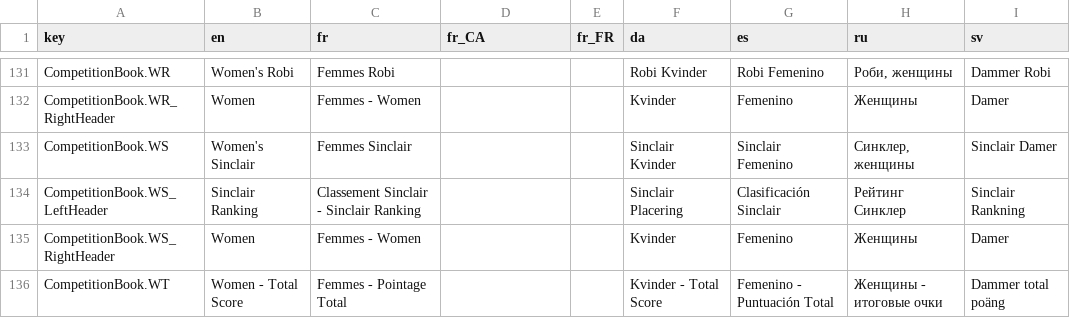
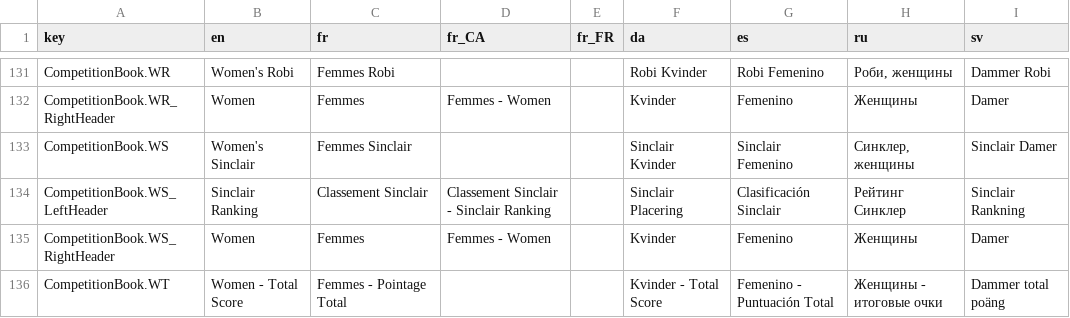
Before and after one commit to jflamy/owlcms4, a CSV file: owlcms/src/main/resources/i18n/translation4.csv, drawn as a sheet; only a part is shown, gaps mark what is left out; the diff covers the shown part only; the diff names each change by its address in the sheet, - before the commit and + after, or states it on an @@ line.

```diff
--- a/owlcms/src/main/resources/i18n/translation4.csv
+++ b/owlcms/src/main/resources/i18n/translation4.csv
-C132 (fr): Femmes - Women
+C132 (fr): Femmes
-D132 (fr_CA): (empty)
+D132 (fr_CA): Femmes - Women
-C134 (fr): Classement Sinclair - Sinclair Ranking
+C134 (fr): Classement Sinclair
-D134 (fr_CA): (empty)
+D134 (fr_CA): Classement Sinclair - Sinclair Ranking
-C135 (fr): Femmes - Women
+C135 (fr): Femmes
-D135 (fr_CA): (empty)
+D135 (fr_CA): Femmes - Women
```
Also changed, not shown: 3 removed rows and 52 edited cells elsewhere in this file.
